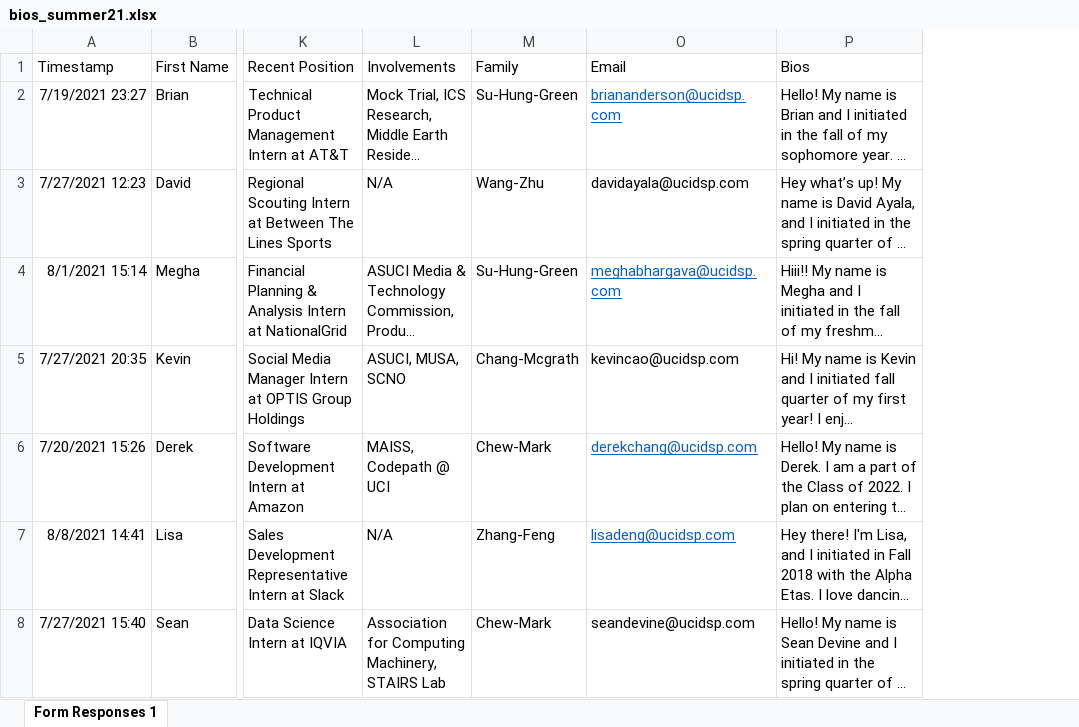
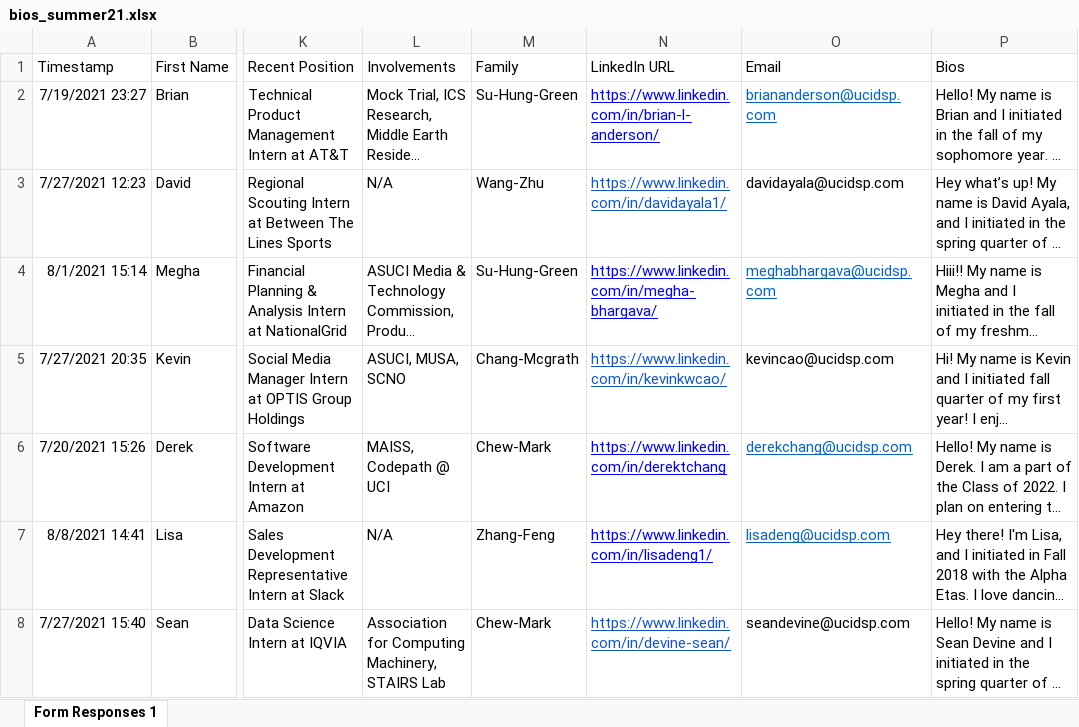
Before and after one commit to dspuci/dspuci-website-gatsby, an Excel workbook: src/data/summer21/bios_summer21.xlsx, sheet Form Responses 1, drawn as a sheet; only a part is shown, gaps mark what is left out; long unchanged cells end in …; values as stored, in another font and other column widths than the file's, no borders; the diff covers the shown part only; the diff names each change by its address in the sheet, - before the commit and + after, or states it on an @@ line.

```diff
--- a/src/data/summer21/bios_summer21.xlsx (sheet Form Responses 1)
+++ b/src/data/summer21/bios_summer21.xlsx (sheet Form Responses 1)
@@ column N (LinkedIn URL) unhidden, rows 2-8: https://www.linkedin.com/in/brian-l-anderson/ | https://www.linkedin.com/in/davidayala1/ | https://www.linkedin.com/in/megha-bhargava/ | https://www.linkedin.com/in/kevinkwcao/ | https://www.linkedin.com/in/derektchang | https://www.linkedin.com/in/lisadeng1/ | https://www.linkedin.com/in/devine-sean/ @@
```
Also changed, not shown: 9 added rows and cell formats elsewhere in this sheet, 3 other files.
